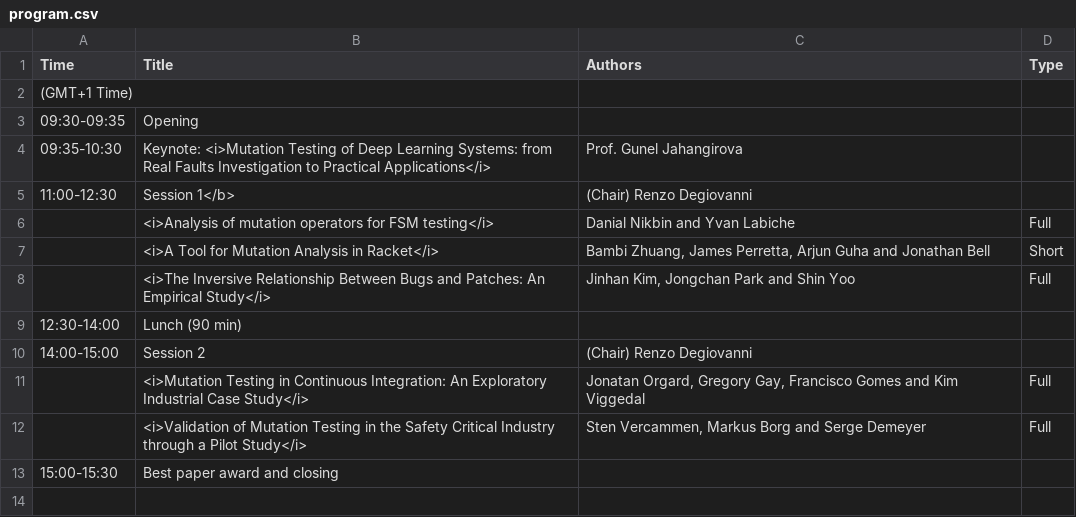
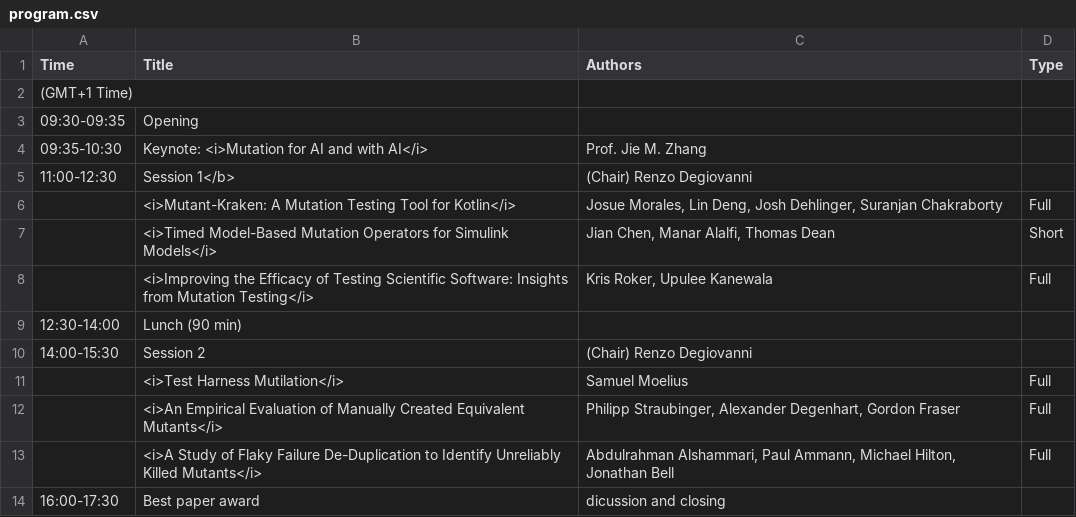
Before and after one commit to mutation-workshop/2024, a CSV file: _data/program.csv, drawn as a sheet.

Commit message:
rpogram and keynote included

```diff
--- a/_data/program.csv
+++ b/_data/program.csv
@@ -3,11 +3,12 @@ Time,Title,Authors,Type
 09:30-09:35,Opening,,
-09:35-10:30,Keynote: <i>Mutation Testing of Deep Learning Systems: from Real Faults Investigation to Practical Applications</i>,Prof. Gunel Jahangirova,
+09:35-10:30,Keynote: <i>Mutation for AI and with AI</i>,Prof. Jie M. Zhang,
 11:00-12:30,Session 1</b>,(Chair) Renzo Degiovanni,
-,<i>Analysis of mutation operators for FSM testing</i>,Danial Nikbin and Yvan Labiche,Full
-,<i>A Tool for Mutation Analysis in Racket</i>,"Bambi Zhuang, James Perretta, Arjun Guha and Jonathan Bell",Short
-,<i>The Inversive Relationship Between Bugs and Patches: An Empirical Study</i>,"Jinhan Kim, Jongchan Park and Shin Yoo",Full
+,<i>Mutant-Kraken: A Mutation Testing Tool for Kotlin</i>,"Josue Morales, Lin Deng, Josh Dehlinger, Suranjan Chakraborty",Full
+,<i>Timed Model-Based Mutation Operators for Simulink Models</i>,"Jian Chen, Manar Alalfi, Thomas Dean",Short
+,<i>Improving the Efficacy of Testing Scientific Software: Insights from Mutation Testing</i>,"Kris Roker, Upulee Kanewala",Full
 12:30-14:00,Lunch (90 min),,
-14:00-15:00,Session 2,(Chair) Renzo Degiovanni,
-,<i>Mutation Testing in Continuous Integration: An Exploratory Industrial Case Study</i>,"Jonatan Orgard, Gregory Gay, Francisco Gomes and Kim Viggedal",Full
-,<i>Validation of Mutation Testing in the Safety Critical Industry through a Pilot Study</i>,"Sten Vercammen, Markus Borg and Serge Demeyer",Full
-15:00-15:30,Best paper award and closing,,
+14:00-15:30,Session 2,(Chair) Renzo Degiovanni,
+,<i>Test Harness Mutilation</i>,"Samuel Moelius",Full
+,<i>An Empirical Evaluation of Manually Created Equivalent Mutants</i>,"Philipp Straubinger, Alexander Degenhart, Gordon Fraser",Full
+,<i>A Study of Flaky Failure De-Duplication to Identify Unreliably Killed Mutants</i>,"Abdulrahman Alshammari, Paul Ammann, Michael Hilton, Jonathan Bell",Full
+16:00-17:30,Best paper award, dicussion and closing,,
```
Also changed, not shown: 2 other files.
